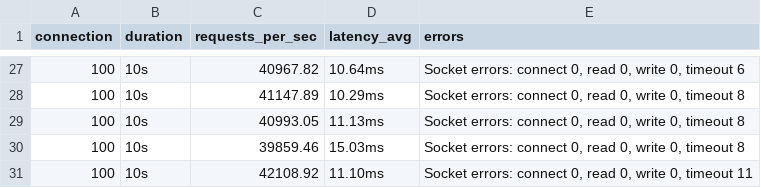
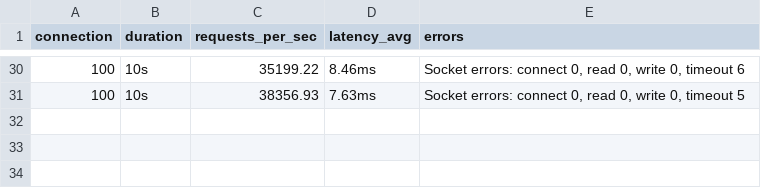
Before and after one commit to philimon-reset/Nanos-Eval, a CSV file: Network-Based/Go/metrics/webserver/webserver_metrics_nanos.csv, drawn as a sheet; only a part is shown, gaps mark what is left out; the diff covers the shown part only.

```diff
--- a/Network-Based/Go/metrics/webserver/webserver_metrics_nanos.csv
+++ b/Network-Based/Go/metrics/webserver/webserver_metrics_nanos.csv
@@ -27,5 +30,2 @@ connection,duration,requests_per_sec,latency_avg,errors
-100,10s,40967.82,10.64ms,"  Socket errors: connect 0, read 0, write 0, timeout 6"
-100,10s,41147.89,10.29ms,"  Socket errors: connect 0, read 0, write 0, timeout 8"
-100,10s,40993.05,11.13ms,"  Socket errors: connect 0, read 0, write 0, timeout 8"
-100,10s,39859.46,15.03ms,"  Socket errors: connect 0, read 0, write 0, timeout 8"
-100,10s,42108.92,11.10ms,"  Socket errors: connect 0, read 0, write 0, timeout 11"
+100,10s,35199.22,8.46ms,"  Socket errors: connect 0, read 0, write 0, timeout 6"
+100,10s,38356.93,7.63ms,"  Socket errors: connect 0, read 0, write 0, timeout 5"
```
Also changed, not shown: 6 added rows, 3 removed rows and 55 edited cells elsewhere in this file, Compute-Intensive/metrics/docker_usage_log.csv, Compute-Intensive/metrics/nanos_usage_log.csv, 39 other files.
